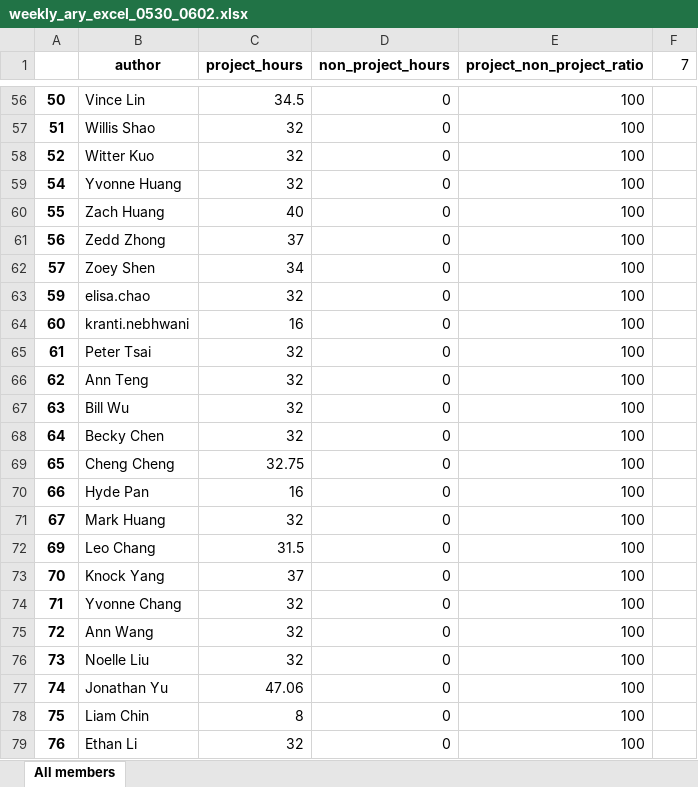
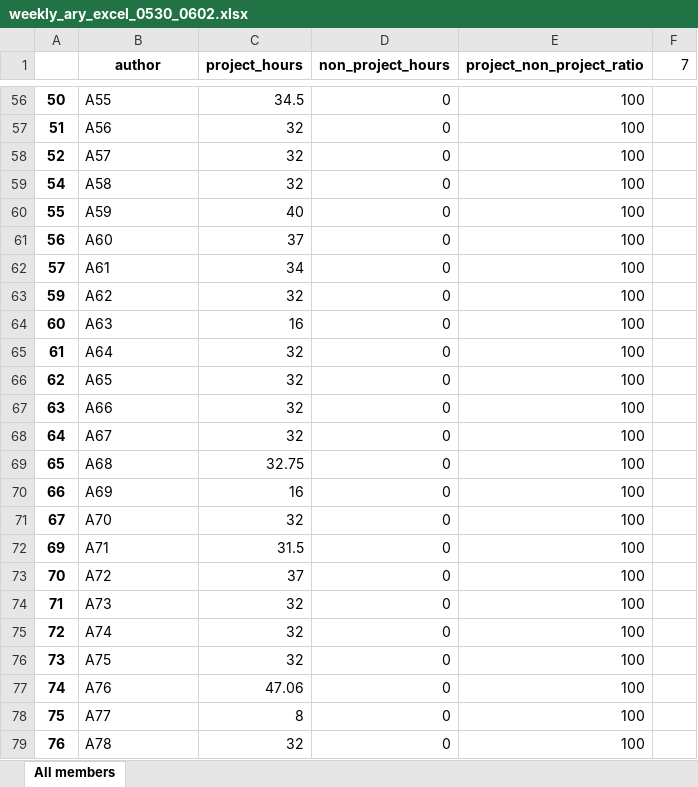
Before and after one commit to CK88924/Data_Processing, an Excel workbook: xls/weekly_ary_excel_0530_0602.xlsx, sheet All members, drawn as a sheet; only a part is shown, gaps mark what is left out; values as stored, in another font and other column widths than the file's, no borders; the diff covers the shown part only; the diff names each change by its address in the sheet, - before the commit and + after, or states it on an @@ line.

```diff
--- a/xls/weekly_ary_excel_0530_0602.xlsx (sheet All members)
+++ b/xls/weekly_ary_excel_0530_0602.xlsx (sheet All members)
-B56 (author): Vince Lin
+B56 (author): A55
-B57 (author): Willis Shao
+B57 (author): A56
-B58 (author): Witter Kuo
+B58 (author): A57
-B59 (author): Yvonne Huang
+B59 (author): A58
-B60 (author): Zach Huang
+B60 (author): A59
-B61 (author): Zedd Zhong
+B61 (author): A60
-B62 (author): Zoey Shen
+B62 (author): A61
-B63 (author): elisa.chao
+B63 (author): A62
-B64 (author): kranti.nebhwani
+B64 (author): A63
-B65 (author): Peter Tsai
+B65 (author): A64
-B66 (author): Ann Teng
+B66 (author): A65
-B67 (author): Bill Wu
+B67 (author): A66
-B68 (author): Becky Chen
+B68 (author): A67
-B69 (author): Cheng Cheng
+B69 (author): A68
-B70 (author): Hyde Pan
+B70 (author): A69
-B71 (author): Mark Huang
+B71 (author): A70
-B72 (author): Leo Chang
+B72 (author): A71
-B73 (author): Knock Yang
+B73 (author): A72
-B74 (author): Yvonne Chang
+B74 (author): A73
-B75 (author): Ann Wang
+B75 (author): A74
-B76 (author): Noelle Liu
+B76 (author): A75
-B77 (author): Jonathan Yu
+B77 (author): A76
-B78 (author): Liam Chin
+B78 (author): A77
-B79 (author): Ethan Li
+B79 (author): A78
```
Also changed, not shown: 54 edited cells elsewhere in this sheet, xls/weekly_ary_excel_0509_0513.xlsx, xls/weekly_ary_excel_0516_0520.xlsx, 1 other file.
